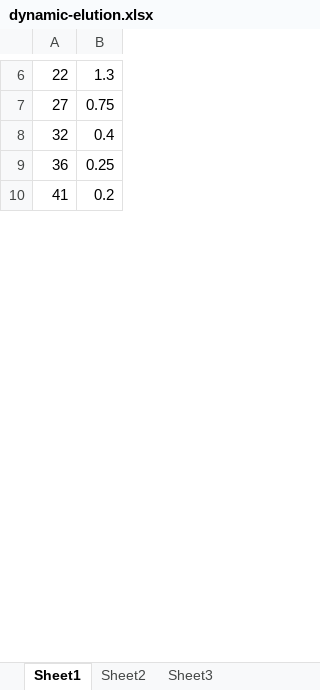
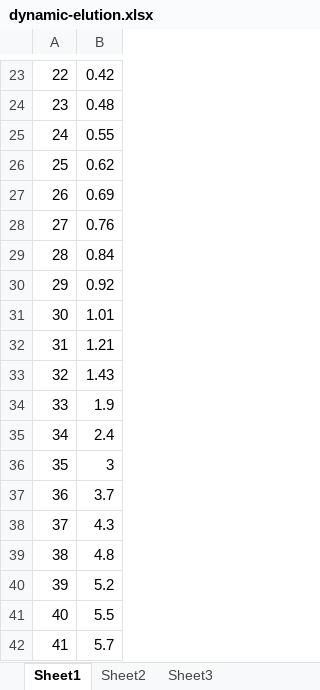
Before and after one commit to jacky-wangjj/ml-learn, an Excel workbook: work/dynamic-elution.xlsx, sheet Sheet1, drawn as a sheet; only a part is shown, gaps mark what is left out; values as stored, in another font and other column widths than the file's, no borders; addresses are those after the commit; the diff covers the shown part only; the diff names each change by its address in the sheet, - before the commit and + after, or states it on an @@ line.

```diff
--- a/work/dynamic-elution.xlsx (sheet Sheet1)
+++ b/work/dynamic-elution.xlsx (sheet Sheet1)
-B23: 1.3
+B23: 0.42
+row 24: 23 | 0.48
+row 25: 24 | 0.55
+row 26: 25 | 0.62
+row 27: 26 | 0.69
-B28: 0.75
+B28: 0.76
+row 29: 28 | 0.84
+row 30: 29 | 0.92
+row 31: 30 | 1.01
+row 32: 31 | 1.21
-B33: 0.4
+B33: 1.43
+row 34: 33 | 1.9
+row 35: 34 | 2.4
+row 36: 35 | 3
-B37: 0.25
+B37: 3.7
+row 38: 37 | 4.3
+row 39: 38 | 4.8
+row 40: 39 | 5.2
+row 41: 40 | 5.5
-B42: 0.2
+B42: 5.7
```
Also changed, not shown: 74 added rows, 1 removed row and 6 edited cells elsewhere in this sheet, work/dynamic-adsorption.xlsx, 2 other files.
